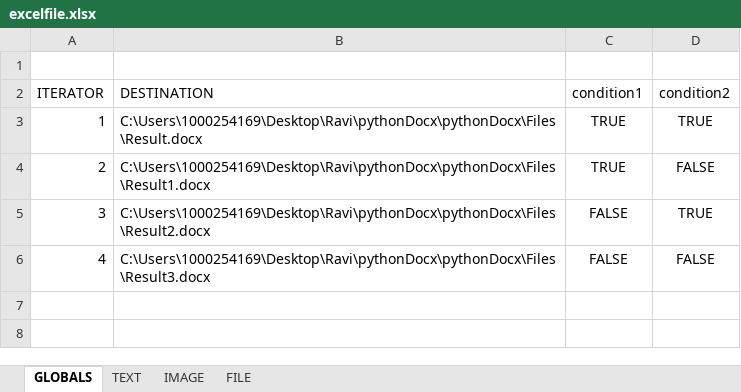
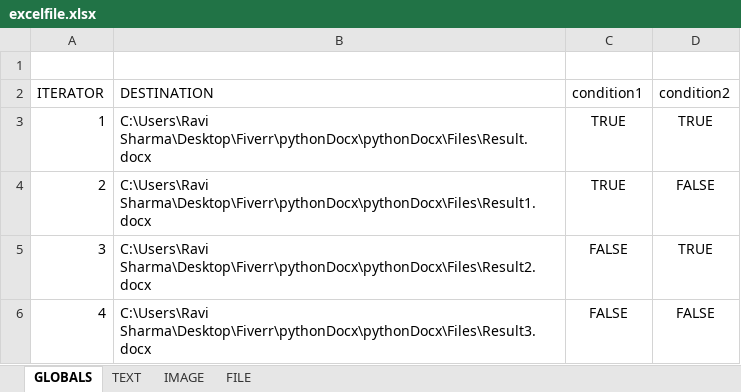
Before and after one commit to crav710/pythonDocx, an Excel workbook: Files/excelfile.xlsx, sheet GLOBALS, drawn as a sheet; values as stored, in another font and other column widths than the file's, no borders; the diff names each change by its address in the sheet, - before the commit and + after, or states it on an @@ line.

```diff
--- a/Files/excelfile.xlsx (sheet GLOBALS)
+++ b/Files/excelfile.xlsx (sheet GLOBALS)
-B3 (DESTINATION): C:\Users\1000254169\Desktop\Ravi\pythonDocx\pythonDocx\Files\Result.docx
+B3 (DESTINATION): C:\Users\Ravi Sharma\Desktop\Fiverr\pythonDocx\pythonDocx\Files\Result.docx
-B4 (DESTINATION): C:\Users\1000254169\Desktop\Ravi\pythonDocx\pythonDocx\Files\Result1.docx
+B4 (DESTINATION): C:\Users\Ravi Sharma\Desktop\Fiverr\pythonDocx\pythonDocx\Files\Result1.docx
-B5 (DESTINATION): C:\Users\1000254169\Desktop\Ravi\pythonDocx\pythonDocx\Files\Result2.docx
+B5 (DESTINATION): C:\Users\Ravi Sharma\Desktop\Fiverr\pythonDocx\pythonDocx\Files\Result2.docx
-B6 (DESTINATION): C:\Users\1000254169\Desktop\Ravi\pythonDocx\pythonDocx\Files\Result3.docx
+B6 (DESTINATION): C:\Users\Ravi Sharma\Desktop\Fiverr\pythonDocx\pythonDocx\Files\Result3.docx
```
Also changed, not shown: sheet FILE, sheet IMAGE, 10 other files.
